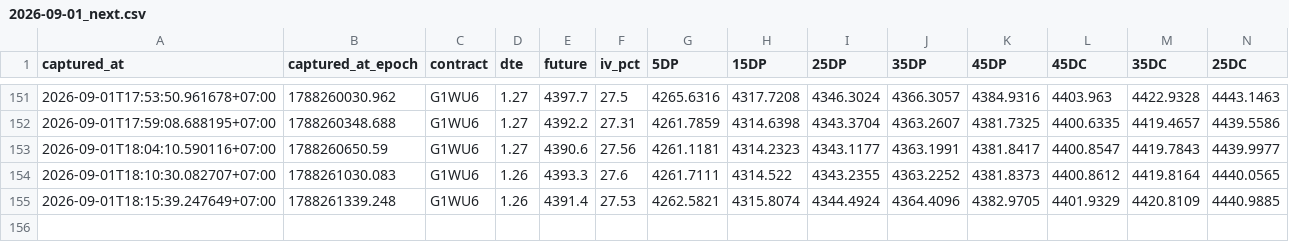
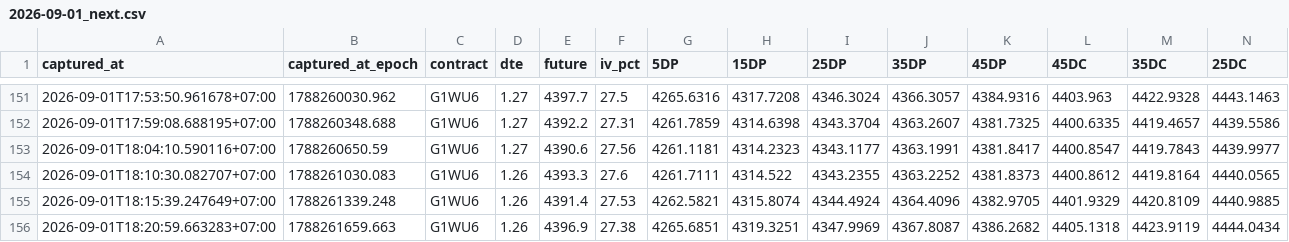
Before and after one commit to halfofmylifez-byte/RichSilverRichGold, a CSV file: deltas/2026-09-01_next.csv, drawn as a sheet; only a part is shown, gaps mark what is left out; rows hold the shown columns only; the diff names each change by its address in the sheet, - before the commit and + after, or states it on an @@ line.

Commit message:
Data Sync : 9/1/2026, 6:20:59 PM

```diff
--- a/deltas/2026-09-01_next.csv
+++ b/deltas/2026-09-01_next.csv
+row 156: 2026-09-01T18:20:59.663283+07:00 | 1788261659.663 | G1WU6 | 1.26 | 4396.9 | 27.38 | 4265.6851 | 4319.3251 | 4347.9969 | 4367.8087 | 4386.2682 | 4405.1318 | 4423.9119 | 4444.0434
```
Also changed, not shown: deltas/2026-09-01.csv, 9 other files.
